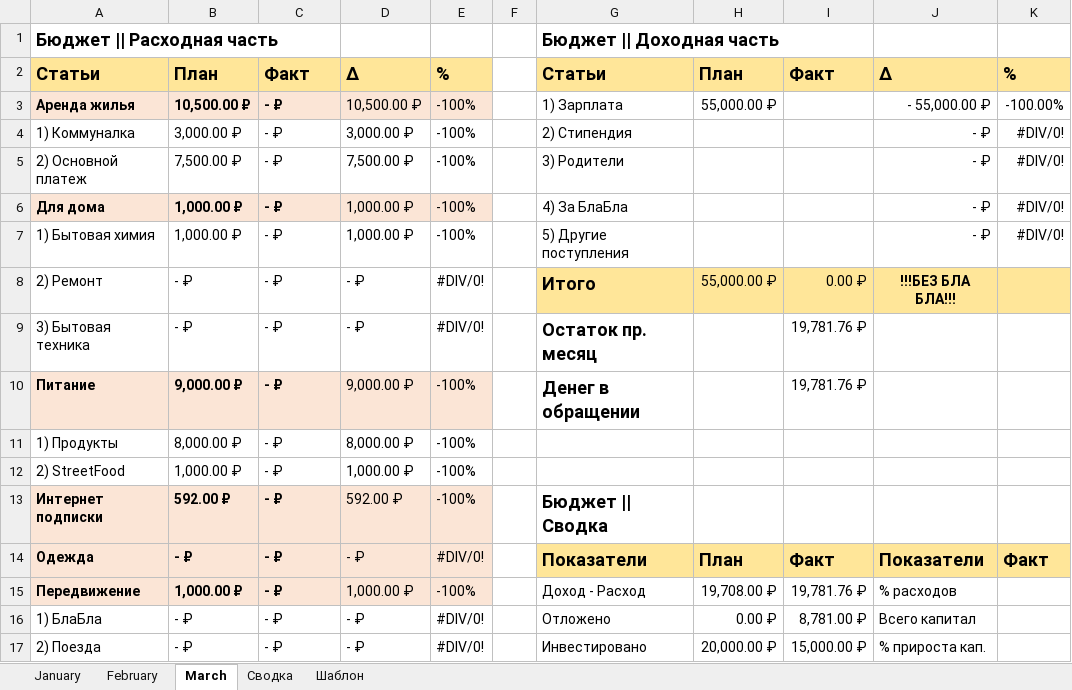
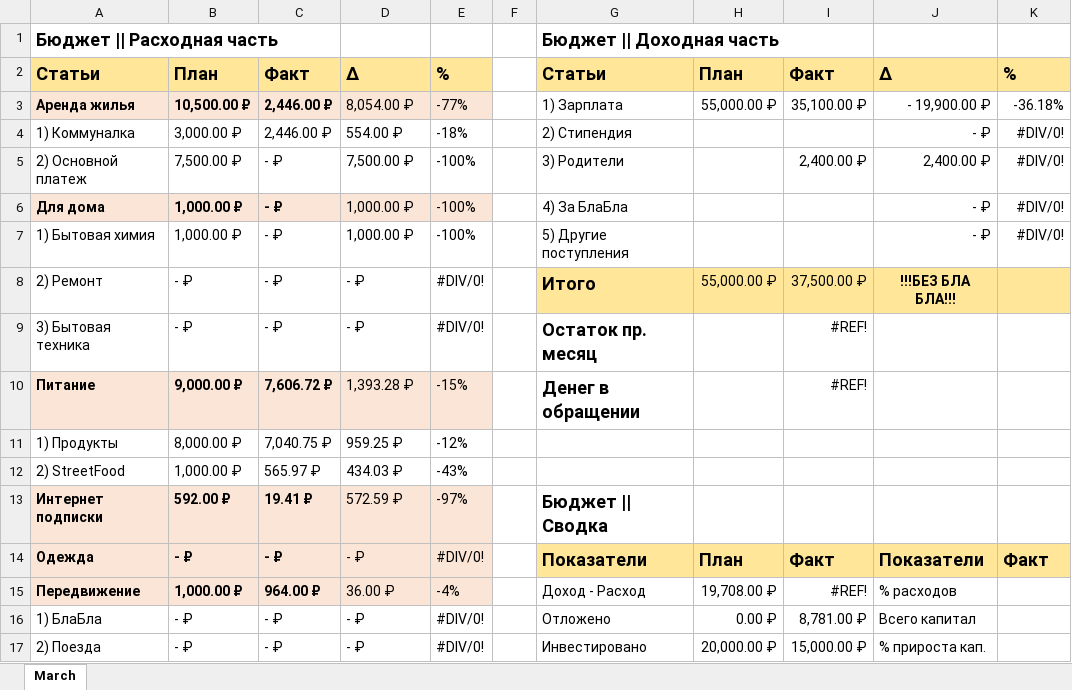
Before and after one commit to kodurd/budget_lamer, an Excel workbook: budget/Budget.xlsx, sheet March, drawn as a sheet; only a part is shown; values as stored, in another font and other column widths than the file's, no borders; conditional formats not drawn; the diff covers the shown part only; the diff names each change by its address in the sheet, - before the commit and + after, or states it on an @@ line.

```diff
--- a/budget/Budget.xlsx (sheet March)
+++ b/budget/Budget.xlsx (sheet March)
-sheet tab: January
-sheet tab: February
-sheet tab: Сводка
-sheet tab: Шаблон
-C3:C4: - ₽
+C3:C4: 2,446.00 ₽
-D3: 10,500.00 ₽
+D3: 8,054.00 ₽
-E3: -100%
+E3: -77%
-I3: (empty)
+I3: 35,100.00 ₽
-J3: - 55,000.00 ₽
+J3: - 19,900.00 ₽
-K3: -100.00%
+K3: -36.18%
-D4: 3,000.00 ₽
+D4: 554.00 ₽
-E4: -100%
+E4: -18%
-I5: (empty)
+I5: 2,400.00 ₽
-J5: - ₽
+J5: 2,400.00 ₽
-I8: 0.00 ₽
+I8: 37,500.00 ₽
-I9:I10: 19,781.76 ₽
+I9:I10: #REF!
-C10: - ₽
+C10: 7,606.72 ₽
-D10: 9,000.00 ₽
+D10: 1,393.28 ₽
-E10: -100%
+E10: -15%
-C11: - ₽
+C11: 7,040.75 ₽
-D11: 8,000.00 ₽
+D11: 959.25 ₽
-E11: -100%
+E11: -12%
-C12: - ₽
+C12: 565.97 ₽
-D12: 1,000.00 ₽
+D12: 434.03 ₽
-E12: -100%
+E12: -43%
-C13: - ₽
+C13: 19.41 ₽
-D13: 592.00 ₽
+D13: 572.59 ₽
-E13: -100%
+E13: -97%
-C15: - ₽
+C15: 964.00 ₽
-D15: 1,000.00 ₽
+D15: 36.00 ₽
-E15: -100%
+E15: -4%
-I15: 19,781.76 ₽
+I15: #REF!
```
Also changed, not shown: 63 edited cells and cell formats elsewhere in this sheet, charts or pictures.
